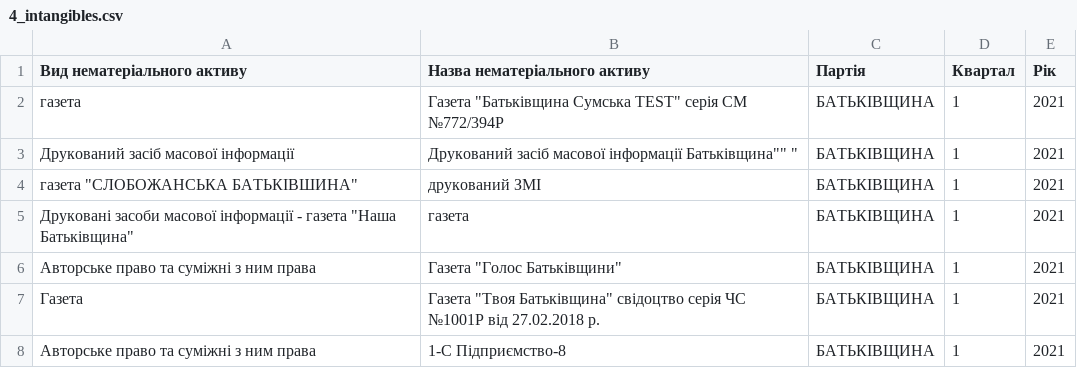
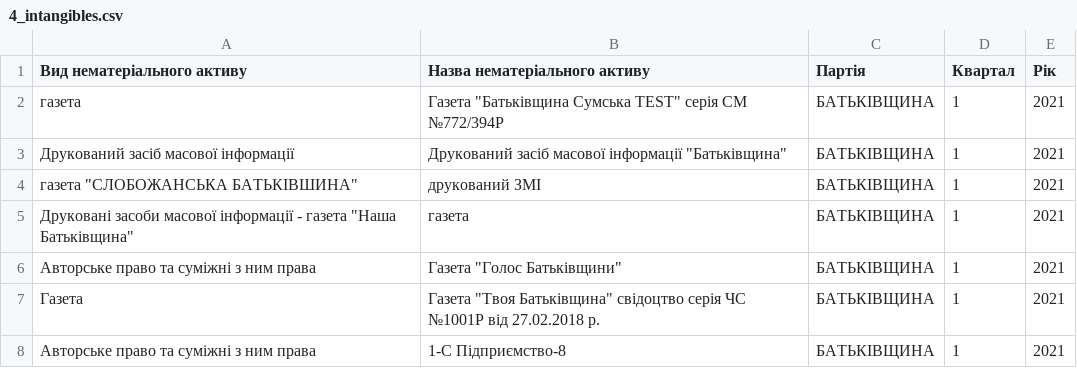
Before and after one commit to vitaliiKrupko/party_reports_data, a CSV file: 2021/БАТЬКІВЩИНА/4_intangibles.csv, drawn as a sheet; only a part is shown.

```diff
--- a/2021/БАТЬКІВЩИНА/4_intangibles.csv
+++ b/2021/БАТЬКІВЩИНА/4_intangibles.csv
@@ -2,3 +2,3 @@
 газета,"Газета ""Батьківщина Сумська TEST"" серія СМ №772/394Р",БАТЬКІВЩИНА,1,2021
-Друкований засіб масової інформації,"Друкований засіб масової інформації "Батьківщина"" ",БАТЬКІВЩИНА,1,2021
+Друкований засіб масової інформації,"Друкований засіб масової інформації ""Батьківщина"" ",БАТЬКІВЩИНА,1,2021
 "газета ""СЛОБОЖАНСЬКА БАТЬКІВШИНА""",друкований ЗМІ,БАТЬКІВЩИНА,1,2021
```
Also changed, not shown: 2017/Батьківщина/1_accounts.csv, 2017/Батьківщина/3_vehicles.csv, 3 other files.
